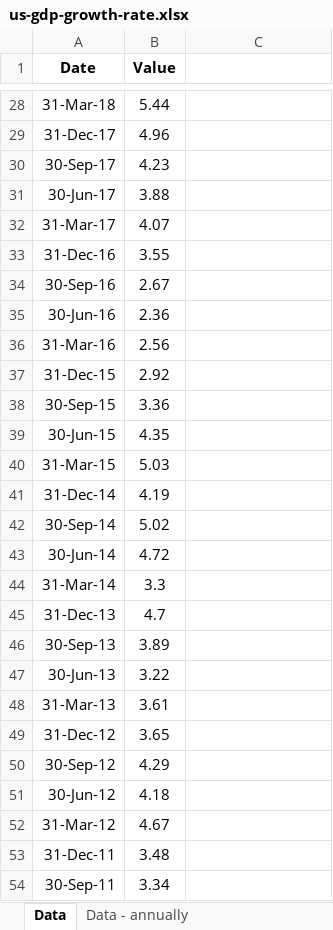
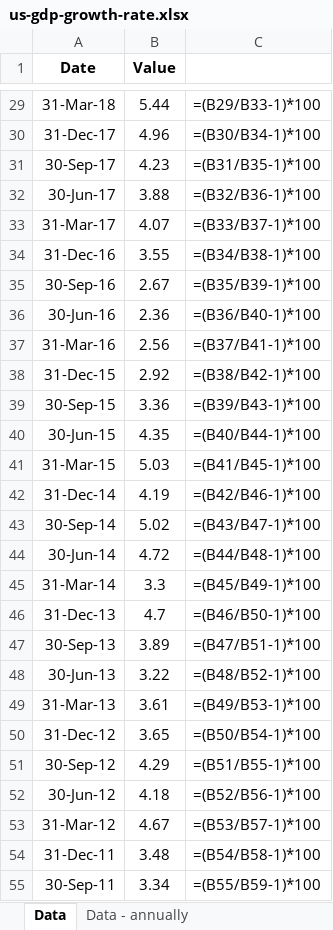
Before and after one commit to mcleancapital/realcpi, an Excel workbook: data/us-gdp-growth-rate.xlsx, sheet Data, drawn as a sheet; only a part is shown, gaps mark what is left out; values as stored, in another font and other column widths than the file's, no borders; formulas without a stored value are shown as written; addresses are those after the commit; the diff covers the shown part only; the diff names each change by its address in the sheet, - before the commit and + after, or states it on an @@ line.

```diff
--- a/data/us-gdp-growth-rate.xlsx (sheet Data)
+++ b/data/us-gdp-growth-rate.xlsx (sheet Data)
-C29: (empty)
+C29: =(B29/B33-1)*100
-C30: (empty)
+C30: =(B30/B34-1)*100
-C31: (empty)
+C31: =(B31/B35-1)*100
-C32: (empty)
+C32: =(B32/B36-1)*100
-C33: (empty)
+C33: =(B33/B37-1)*100
-C34: (empty)
+C34: =(B34/B38-1)*100
-C35: (empty)
+C35: =(B35/B39-1)*100
-C36: (empty)
+C36: =(B36/B40-1)*100
-C37: (empty)
+C37: =(B37/B41-1)*100
-C38: (empty)
+C38: =(B38/B42-1)*100
-C39: (empty)
+C39: =(B39/B43-1)*100
-C40: (empty)
+C40: =(B40/B44-1)*100
-C41: (empty)
+C41: =(B41/B45-1)*100
-C42: (empty)
+C42: =(B42/B46-1)*100
-C43: (empty)
+C43: =(B43/B47-1)*100
-C44: (empty)
+C44: =(B44/B48-1)*100
-C45: (empty)
+C45: =(B45/B49-1)*100
-C46: (empty)
+C46: =(B46/B50-1)*100
-C47: (empty)
+C47: =(B47/B51-1)*100
-C48: (empty)
+C48: =(B48/B52-1)*100
-C49: (empty)
+C49: =(B49/B53-1)*100
-C50: (empty)
+C50: =(B50/B54-1)*100
-C51: (empty)
+C51: =(B51/B55-1)*100
-C52: (empty)
+C52: =(B52/B56-1)*100
-C53: (empty)
+C53: =(B53/B57-1)*100
-C54: (empty)
+C54: =(B54/B58-1)*100
-C55: (empty)
+C55: =(B55/B59-1)*100
```
Also changed, not shown: 1 added row and 281 edited cells elsewhere in this sheet.
